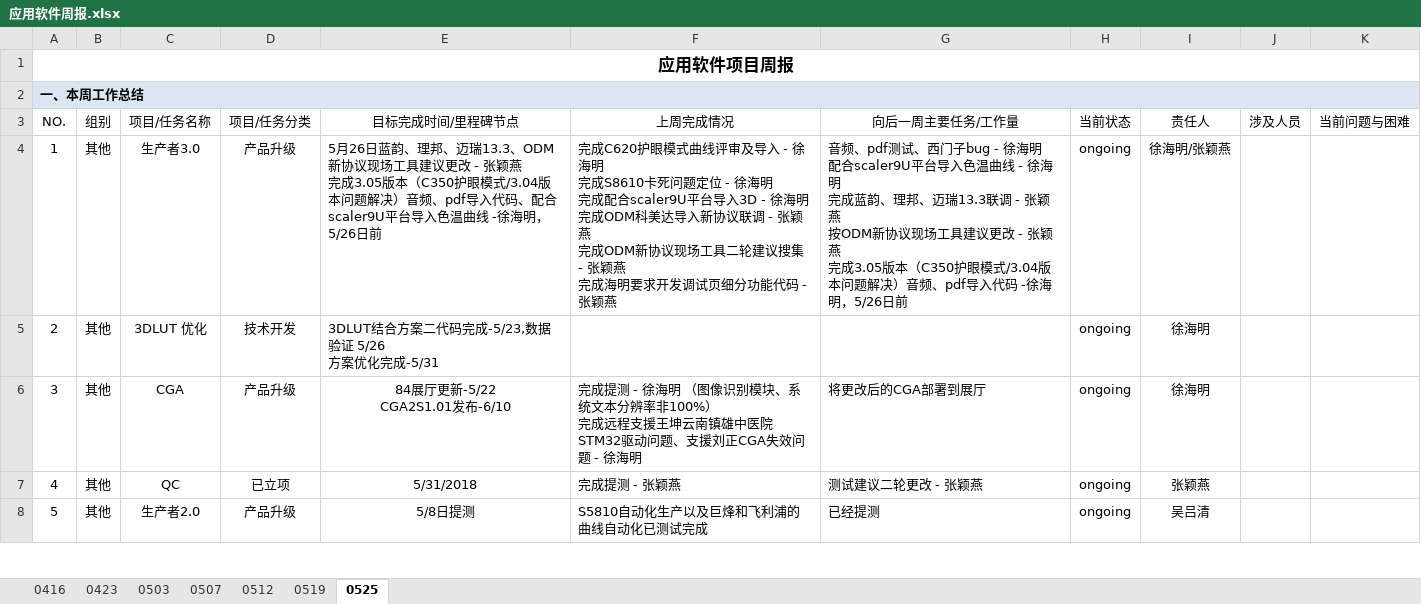
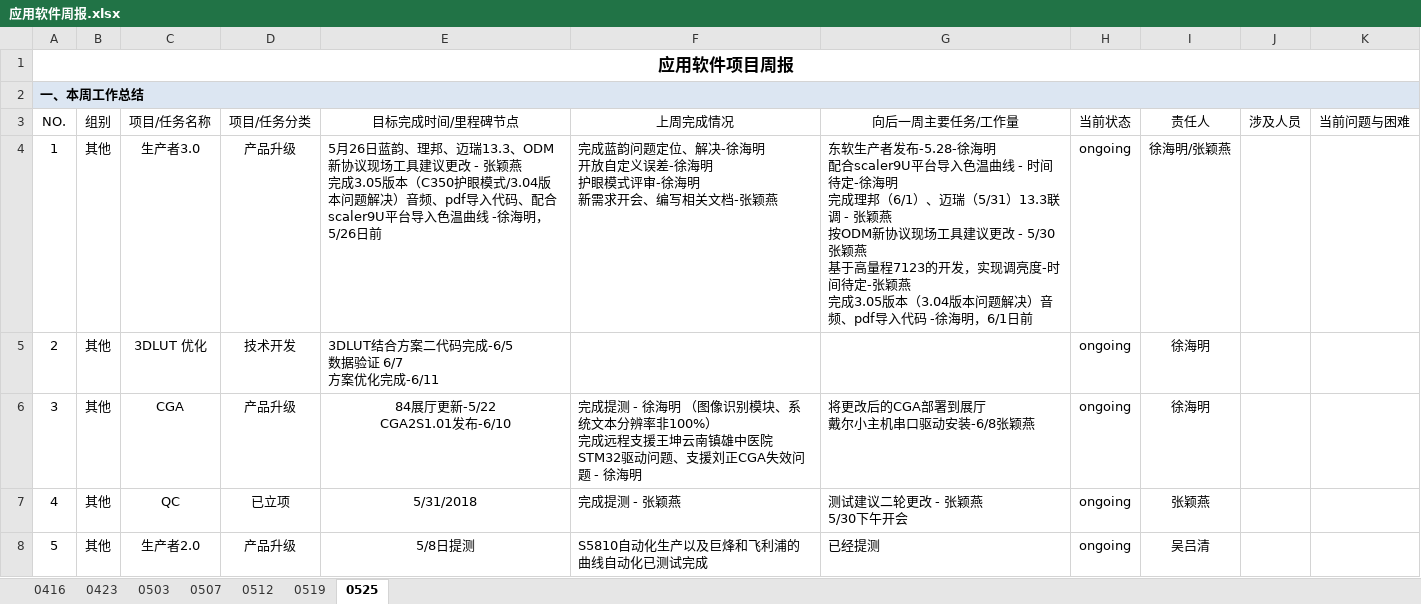
Before and after one commit to JUSHA1996/Logs, an Excel workbook: 应用软件周报.xlsx, sheet 0525, drawn as a sheet; only a part is shown; values as stored, in another font and other column widths than the file's, no borders; conditional formats not drawn; ↵ is a line break in a cell; the diff covers the shown part only; the diff names each change by its address in the sheet, - before the commit and + after, or states it on an @@ line.

Commit message:
刘善翼

```diff
--- a/应用软件周报.xlsx (sheet 0525)
+++ b/应用软件周报.xlsx (sheet 0525)
-F4 (上周完成情况): 完成C620护眼模式曲线评审及导入 - 徐海明 ↵ 完成S8610卡死问题定位 - 徐海明 ↵ 完成配合scaler9U平台导入3D - 徐海明 ↵ 完成ODM科美达导入新协议联调 - 张颖燕 ↵ 完成ODM新协议现场工具二轮建议搜集 - 张颖燕 ↵ 完成海明要求开发调试页细分功能代码 - 张颖燕
+F4 (上周完成情况): 完成蓝韵问题定位、解决-徐海明 ↵ 开放自定义误差-徐海明 ↵ 护眼模式评审-徐海明 ↵ 新需求开会、编写相关文档-张颖燕
-G4 (向后一周主要任务/工作量): 音频、pdf测试、西门子bug - 徐海明 ↵ 配合scaler9U平台导入色温曲线 - 徐海明 ↵ 完成蓝韵、理邦、迈瑞13.3联调 - 张颖燕 ↵ 按ODM新协议现场工具建议更改 - 张颖燕 ↵ 完成3.05版本（C350护眼模式/3.04版本问题解决）音频、pdf导入代码 -徐海明，5/26日前
+G4 (向后一周主要任务/工作量): 东软生产者发布-5.28-徐海明 ↵ 配合scaler9U平台导入色温曲线 - 时间待定-徐海明 ↵ 完成理邦（6/1）、迈瑞（5/31）13.3联调 - 张颖燕 ↵ 按ODM新协议现场工具建议更改 - 5/30张颖燕 ↵ 基于高量程7123的开发，实现调亮度-时间待定-张颖燕 ↵ 完成3.05版本（3.04版本问题解决）音频、pdf导入代码 -徐海明，6/1日前
-E5 (目标完成时间/里程碑节点): 3DLUT结合方案二代码完成-5/23,数据验证 5/26 ↵ 方案优化完成-5/31
+E5 (目标完成时间/里程碑节点): 3DLUT结合方案二代码完成-6/5 ↵ 数据验证 6/7 ↵ 方案优化完成-6/11
-G6 (向后一周主要任务/工作量): 将更改后的CGA部署到展厅
+G6 (向后一周主要任务/工作量): 将更改后的CGA部署到展厅 ↵ 戴尔小主机串口驱动安装-6/8张颖燕
-G7 (向后一周主要任务/工作量): 测试建议二轮更改 - 张颖燕
+G7 (向后一周主要任务/工作量): 测试建议二轮更改 - 张颖燕 ↵ 5/30下午开会
```
Also changed, not shown: 10 edited cells elsewhere in this sheet.
